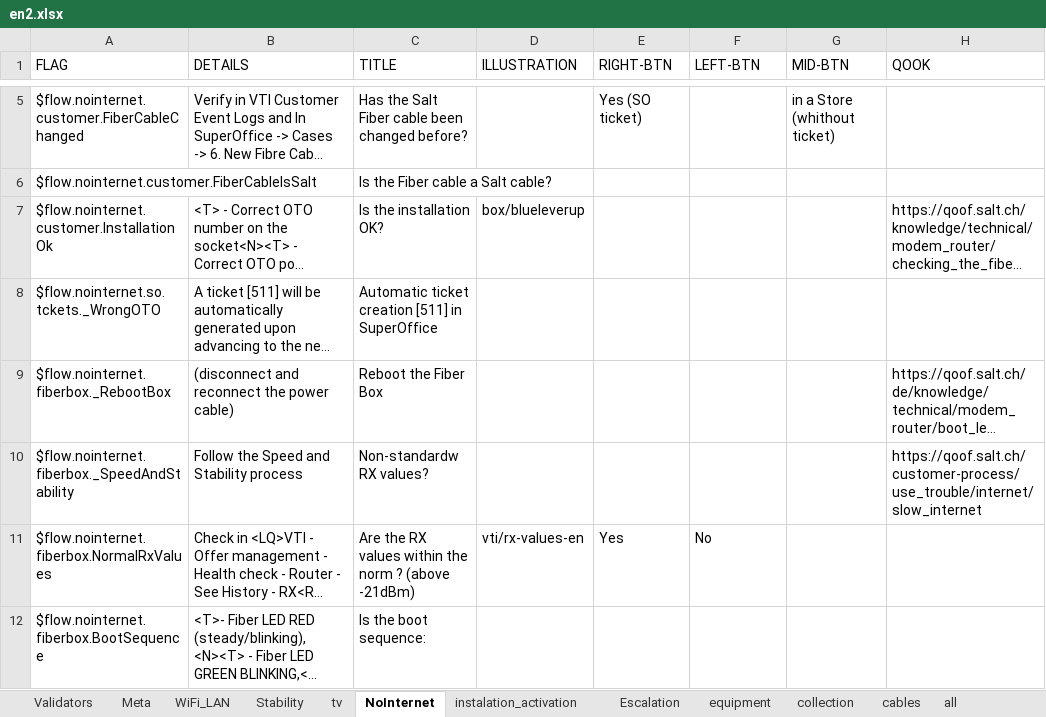
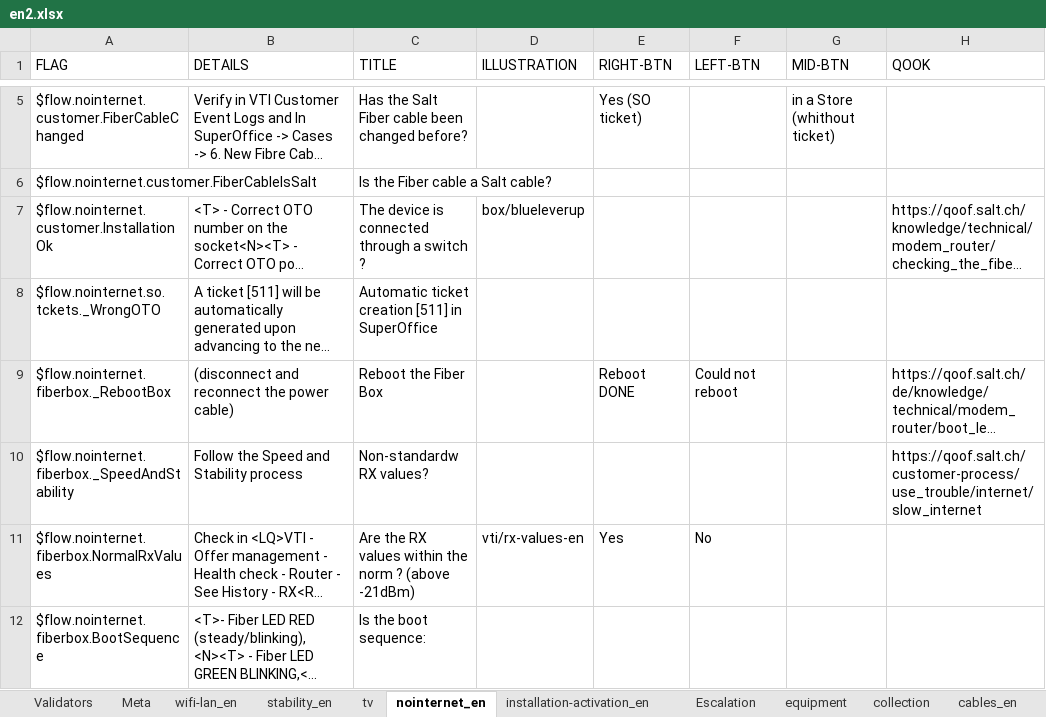
Before and after one commit to gamahachaa/fiber_trouble, an Excel workbook: en2.xlsx, sheet nointernet_en, drawn as a sheet; only a part is shown, gaps mark what is left out; long unchanged cells end in …; values as stored, in another font and other column widths than the file's, no borders; the diff names each change by its address in the sheet, - before the commit and + after, or states it on an @@ line.

```diff
--- a/en2.xlsx (sheet nointernet_en)
+++ b/en2.xlsx (sheet nointernet_en)
-sheet tab: WiFi_LAN
+sheet tab: wifi-lan_en
-sheet tab: Stability
+sheet tab: stability_en
-sheet tab: NoInternet
+sheet tab: nointernet_en
-sheet tab: instalation_activation
+sheet tab: installation-activation_en
-sheet tab: cables
+sheet tab: cables_en
-C7 (TITLE): Is the installation OK?
+C7 (TITLE): The device is connected through a switch ?
-E9 (RIGHT-BTN): (empty)
+E9 (RIGHT-BTN): Reboot DONE
-F9 (LEFT-BTN): (empty)
+F9 (LEFT-BTN): Could not reboot
```
Also changed, not shown: sheet wifi-lan_en, sheet installation-activation_en, sheet collection, sheet Escalation, sheet equipment, sheet stability_en, 1 more sheet, 10 other files.
